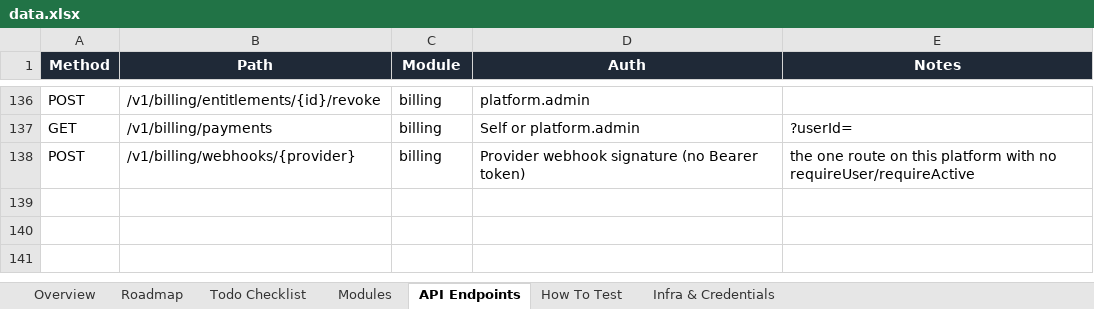
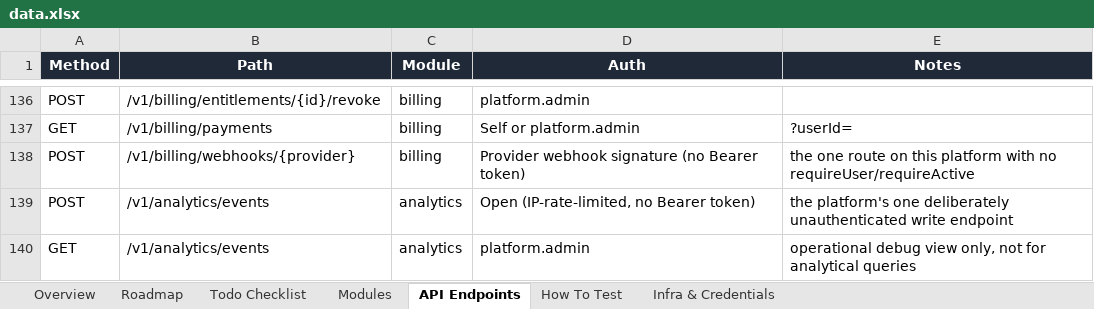
Before and after one commit to azariah1997/core, an Excel workbook: docs/control/data.xlsx, sheet API Endpoints, drawn as a sheet; only a part is shown, gaps mark what is left out; values as stored, in another font and other column widths than the file's, no borders; table styles not drawn; the diff names each change by its address in the sheet, - before the commit and + after, or states it on an @@ line.

```diff
--- a/docs/control/data.xlsx (sheet API Endpoints)
+++ b/docs/control/data.xlsx (sheet API Endpoints)
+row 139: POST | /v1/analytics/events | analytics | Open (IP-rate-limited, no Bearer token) | the platform's one deliberately unauthenticated write endpoint
+row 140: GET | /v1/analytics/events | analytics | platform.admin | operational debug view only, not for analytical queries
```
Also changed, not shown: sheet Todo Checklist, sheet Modules, sheet Overview, sheet Roadmap, 2 other files.
